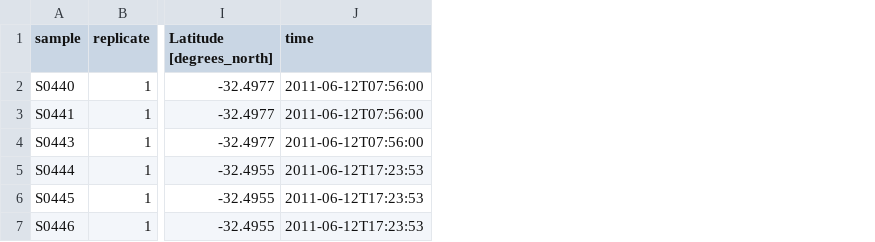
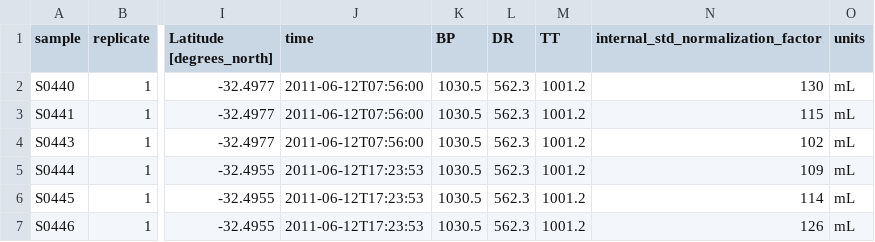
Before and after one commit to jcmcnch/eASV-pipeline-for-515Y-926R, a TSV file: snakemake/config/samples.tsv, drawn as a sheet; only a part is shown, gaps mark what is left out; the diff names each change by its address in the sheet, - before the commit and + after, or states it on an @@ line.

```diff
--- a/snakemake/config/samples.tsv
+++ b/snakemake/config/samples.tsv
+column K (BP), rows 2-7: all 1030.5
+column L (DR), rows 2-7: all 562.3
+column M (TT), rows 2-7: all 1001.2
+column N, rows 1-7: internal_std_normalization_factor | 130 | 115 | 102 | 109 | 114 | 126
+column O (units), rows 2-7: all mL
```
Also changed, not shown: 5 other files.
